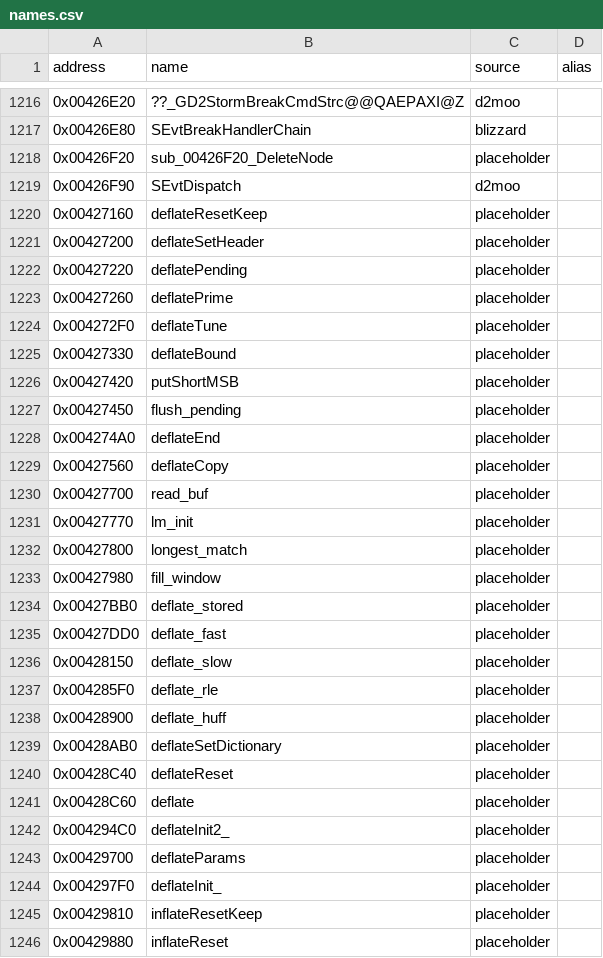
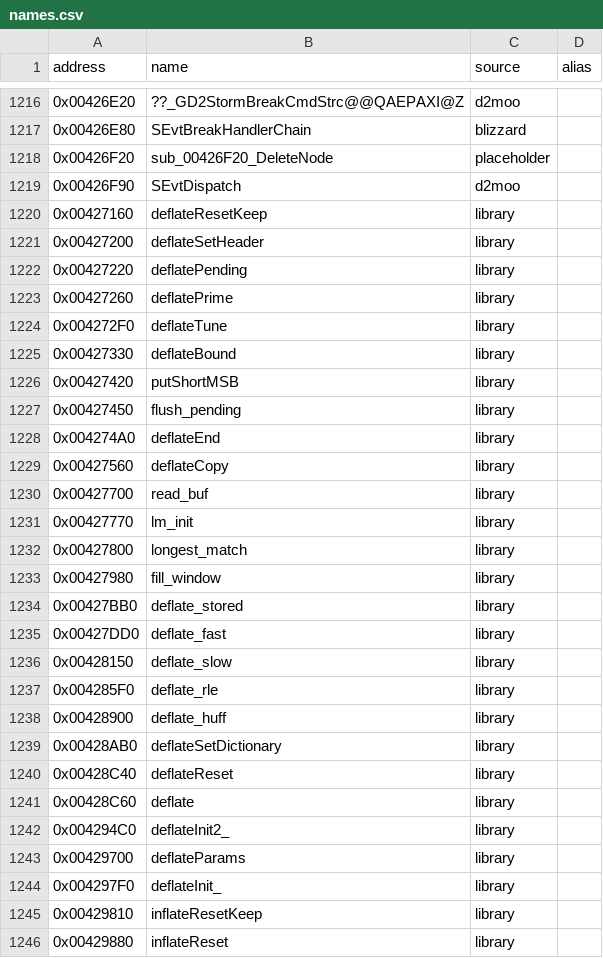
Before and after one commit to CaptainLegbreak/Iblis-Codex, a CSV file: names.csv, drawn as a sheet; only a part is shown, gaps mark what is left out; the diff covers the shown part only.

```diff
--- a/names.csv
+++ b/names.csv
@@ -1219,28 +1219,28 @@ address,name,source,alias
 0x00426F90,SEvtDispatch,d2moo,
-0x00427160,deflateResetKeep,placeholder,
-0x00427200,deflateSetHeader,placeholder,
-0x00427220,deflatePending,placeholder,
-0x00427260,deflatePrime,placeholder,
-0x004272F0,deflateTune,placeholder,
-0x00427330,deflateBound,placeholder,
-0x00427420,putShortMSB,placeholder,
-0x00427450,flush_pending,placeholder,
-0x004274A0,deflateEnd,placeholder,
-0x00427560,deflateCopy,placeholder,
-0x00427700,read_buf,placeholder,
-0x00427770,lm_init,placeholder,
-0x00427800,longest_match,placeholder,
-0x00427980,fill_window,placeholder,
-0x00427BB0,deflate_stored,placeholder,
-0x00427DD0,deflate_fast,placeholder,
-0x00428150,deflate_slow,placeholder,
-0x004285F0,deflate_rle,placeholder,
-0x00428900,deflate_huff,placeholder,
-0x00428AB0,deflateSetDictionary,placeholder,
-0x00428C40,deflateReset,placeholder,
-0x00428C60,deflate,placeholder,
-0x004294C0,deflateInit2_,placeholder,
-0x00429700,deflateParams,placeholder,
-0x004297F0,deflateInit_,placeholder,
-0x00429810,inflateResetKeep,placeholder,
-0x00429880,inflateReset,placeholder,
+0x00427160,deflateResetKeep,library,
+0x00427200,deflateSetHeader,library,
+0x00427220,deflatePending,library,
+0x00427260,deflatePrime,library,
+0x004272F0,deflateTune,library,
+0x00427330,deflateBound,library,
+0x00427420,putShortMSB,library,
+0x00427450,flush_pending,library,
+0x004274A0,deflateEnd,library,
+0x00427560,deflateCopy,library,
+0x00427700,read_buf,library,
+0x00427770,lm_init,library,
+0x00427800,longest_match,library,
+0x00427980,fill_window,library,
+0x00427BB0,deflate_stored,library,
+0x00427DD0,deflate_fast,library,
+0x00428150,deflate_slow,library,
+0x004285F0,deflate_rle,library,
+0x00428900,deflate_huff,library,
+0x00428AB0,deflateSetDictionary,library,
+0x00428C40,deflateReset,library,
+0x00428C60,deflate,library,
+0x004294C0,deflateInit2_,library,
+0x00429700,deflateParams,library,
+0x004297F0,deflateInit_,library,
+0x00429810,inflateResetKeep,library,
+0x00429880,inflateReset,library,
```
Also changed, not shown: 56 edited cells elsewhere in this file, 4 other files.
